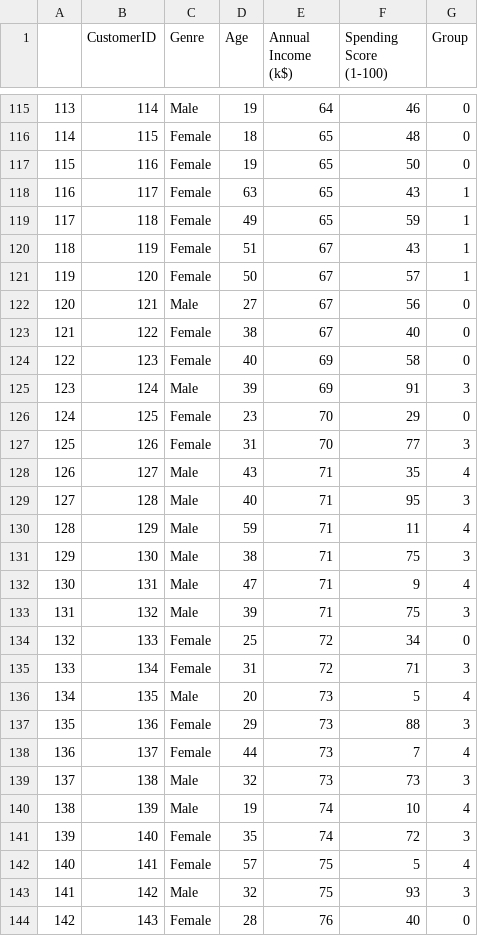
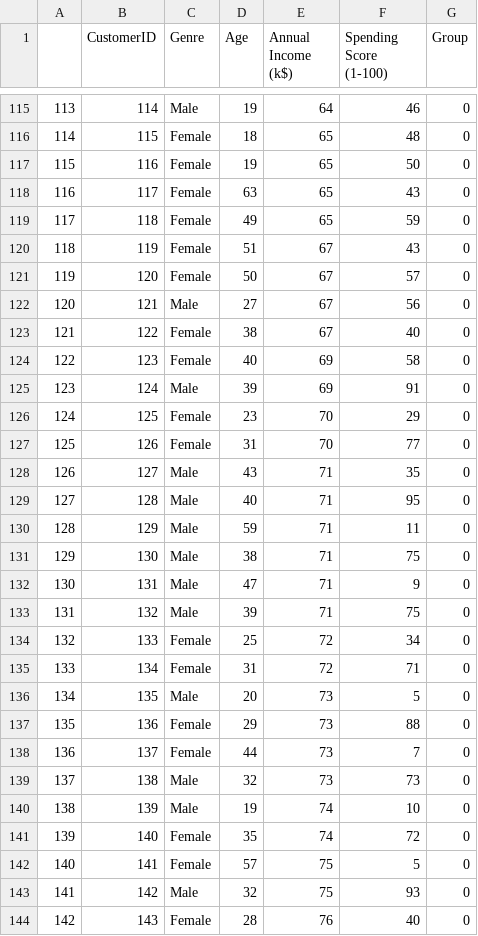
Before and after one commit to yugyeong1/streamlit_kmeans, a CSV file: result.csv, drawn as a sheet; only a part is shown, gaps mark what is left out; the diff covers the shown part only.

```diff
--- a/result.csv
+++ b/result.csv
@@ -117,6 +117,6 @@
 115,116,Female,19,65,50,0
-116,117,Female,63,65,43,1
-117,118,Female,49,65,59,1
-118,119,Female,51,67,43,1
-119,120,Female,50,67,57,1
+116,117,Female,63,65,43,0
+117,118,Female,49,65,59,0
+118,119,Female,51,67,43,0
+119,120,Female,50,67,57,0
 120,121,Male,27,67,56,0
@@ -124,21 +124,21 @@
 122,123,Female,40,69,58,0
-123,124,Male,39,69,91,3
+123,124,Male,39,69,91,0
 124,125,Female,23,70,29,0
-125,126,Female,31,70,77,3
-126,127,Male,43,71,35,4
-127,128,Male,40,71,95,3
-128,129,Male,59,71,11,4
-129,130,Male,38,71,75,3
-130,131,Male,47,71,9,4
-131,132,Male,39,71,75,3
+125,126,Female,31,70,77,0
+126,127,Male,43,71,35,0
+127,128,Male,40,71,95,0
+128,129,Male,59,71,11,0
+129,130,Male,38,71,75,0
+130,131,Male,47,71,9,0
+131,132,Male,39,71,75,0
 132,133,Female,25,72,34,0
-133,134,Female,31,72,71,3
-134,135,Male,20,73,5,4
-135,136,Female,29,73,88,3
-136,137,Female,44,73,7,4
-137,138,Male,32,73,73,3
-138,139,Male,19,74,10,4
-139,140,Female,35,74,72,3
-140,141,Female,57,75,5,4
-141,142,Male,32,75,93,3
+133,134,Female,31,72,71,0
+134,135,Male,20,73,5,0
+135,136,Female,29,73,88,0
+136,137,Female,44,73,7,0
+137,138,Male,32,73,73,0
+138,139,Male,19,74,10,0
+139,140,Female,35,74,72,0
+140,141,Female,57,75,5,0
+141,142,Male,32,75,93,0
 142,143,Female,28,76,40,0
```
Also changed, not shown: 141 edited cells elsewhere in this file, 1 other file.
